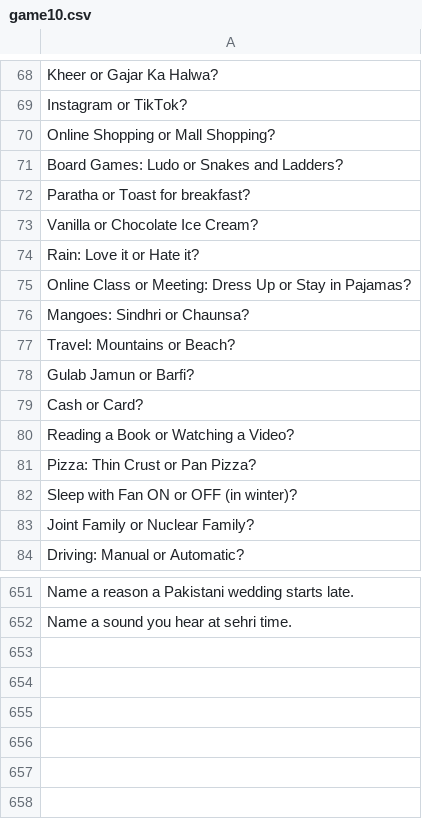
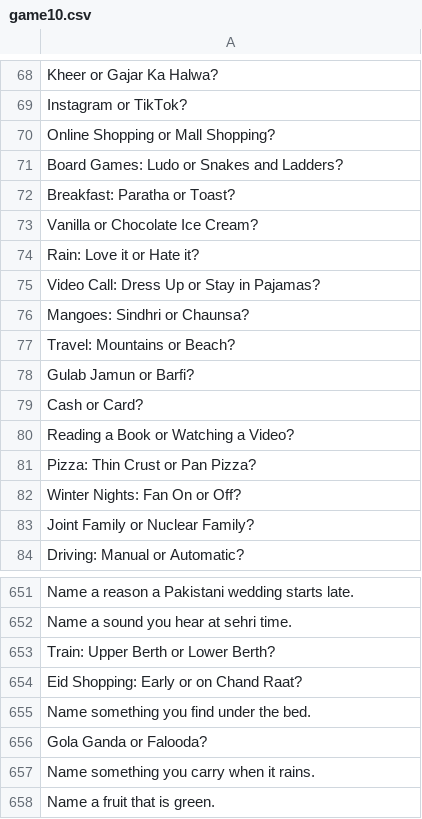
Before and after one commit to theshabab/jorbox, a CSV file: data/seed/data/game10.csv, drawn as a sheet; only a part is shown, gaps mark what is left out.

```diff
--- a/data/seed/data/game10.csv
+++ b/data/seed/data/game10.csv
@@ -71,6 +71,6 @@ Online Shopping or Mall Shopping?
 Board Games: Ludo or Snakes and Ladders?
-Paratha or Toast for breakfast?
+Breakfast: Paratha or Toast?
 Vanilla or Chocolate Ice Cream?
 Rain: Love it or Hate it?
-Online Class or Meeting: Dress Up or Stay in Pajamas?
+Video Call: Dress Up or Stay in Pajamas?
 Mangoes: Sindhri or Chaunsa?
@@ -81,3 +81,3 @@ Reading a Book or Watching a Video?
 Pizza: Thin Crust or Pan Pizza?
-Sleep with Fan ON or OFF (in winter)?
+Winter Nights: Fan On or Off?
 Joint Family or Nuclear Family?
@@ -652 +652,7 @@ Name a reason a Pakistani wedding starts late.
 Name a sound you hear at sehri time.
+Train: Upper Berth or Lower Berth?
+Eid Shopping: Early or on Chand Raat?
+Name something you find under the bed.
+Gola Ganda or Falooda?
+Name something you carry when it rains.
+Name a fruit that is green.
```
Also changed, not shown: data/seed/data/game12.csv, data/seed/data/game6.csv, 5 other files.
